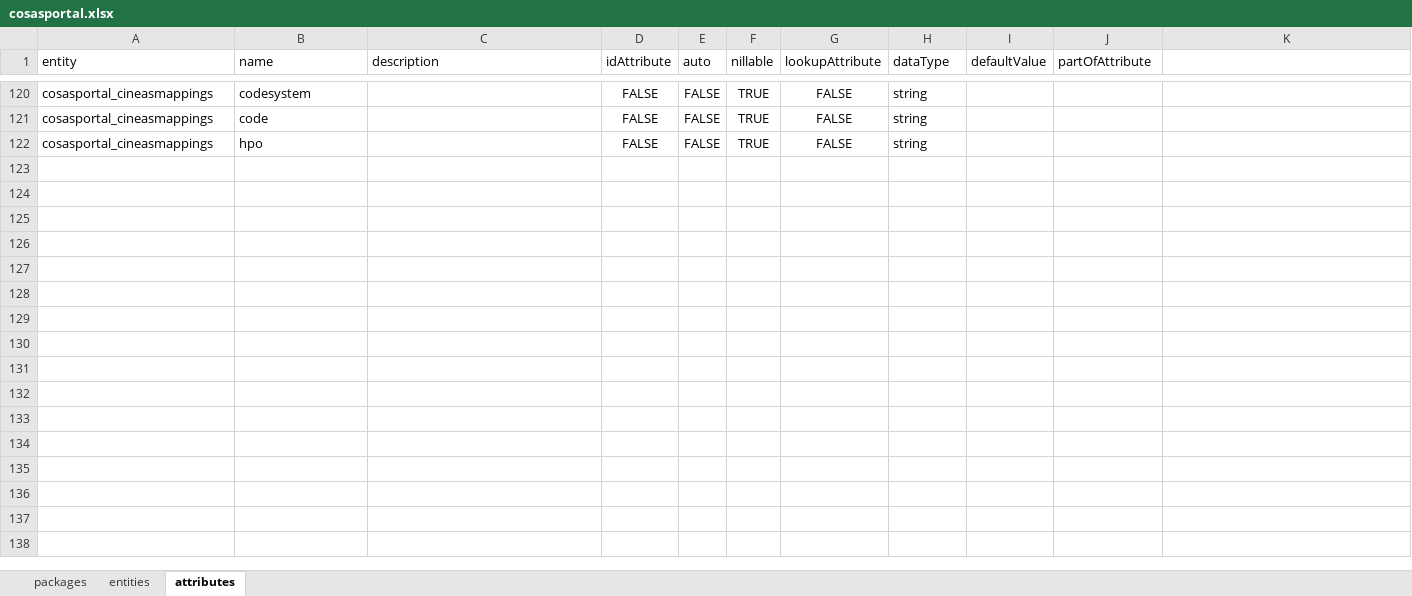
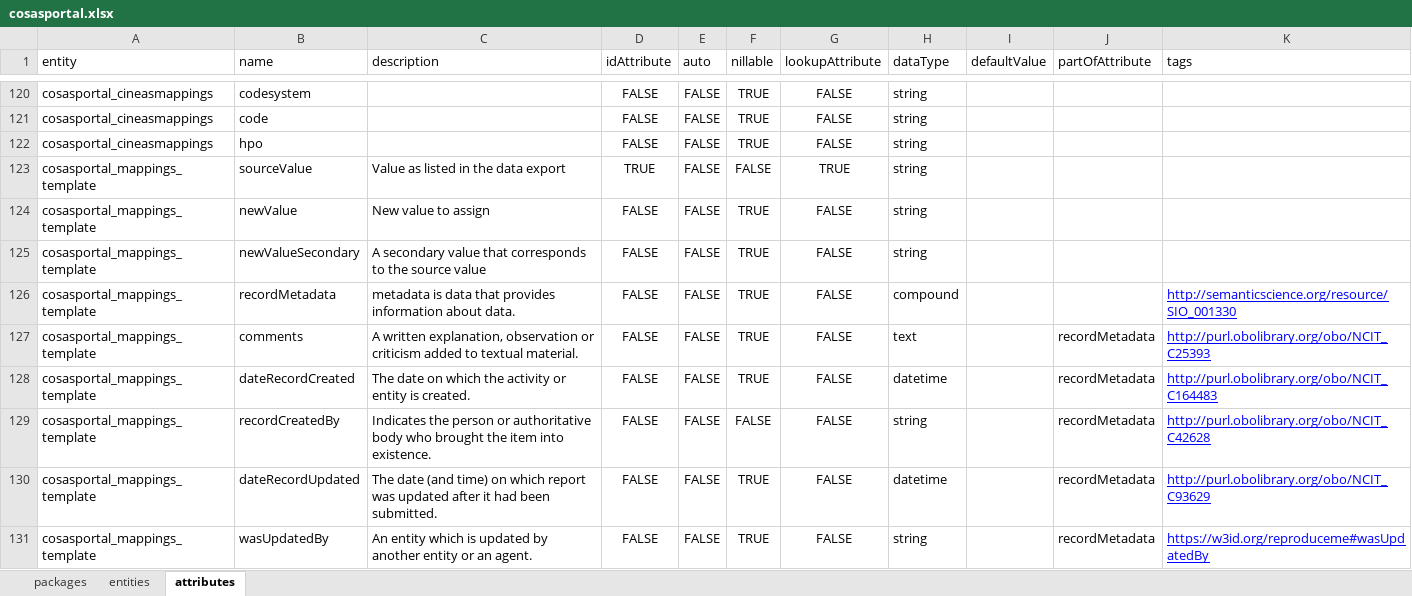
Before and after one commit to molgenis/projects-rd-cosas, an Excel workbook: dist/cosasportal.xlsx, sheet attributes, drawn as a sheet; only a part is shown, gaps mark what is left out; values as stored, in another font and other column widths than the file's, no borders; the diff names each change by its address in the sheet, - before the commit and + after, or states it on an @@ line.

Commit message:
created mapping lists

```diff
--- a/dist/cosasportal.xlsx (sheet attributes)
+++ b/dist/cosasportal.xlsx (sheet attributes)
-K1: (empty)
+K1: tags
+row 123: cosasportal_mappings_template | sourceValue | Value as listed in the data export | TRUE | FALSE | FALSE | TRUE | string
+row 124: cosasportal_mappings_template | newValue | New value to assign | FALSE | FALSE | TRUE | FALSE | string
+row 125: cosasportal_mappings_template | newValueSecondary | A secondary value that corresponds to the source value | FALSE | FALSE | TRUE | FALSE | string
+row 126: cosasportal_mappings_template | recordMetadata | metadata is data that provides information about data. | FALSE | FALSE | TRUE | FALSE | compound |  |  | http://semanticscience.org/resource/SIO_001330
+row 127: cosasportal_mappings_template | comments | A written explanation, observation or criticism added to textual material. | FALSE | FALSE | TRUE | FALSE | text |  | recordMetadata | http://purl.obolibrary.org/obo/NCIT_C25393
+row 128: cosasportal_mappings_template | dateRecordCreated | The date on which the activity or entity is created. | FALSE | FALSE | TRUE | FALSE | datetime |  | recordMetadata | http://purl.obolibrary.org/obo/NCIT_C164483
+row 129: cosasportal_mappings_template | recordCreatedBy | Indicates the person or authoritative body who brought the item into existence. | FALSE | FALSE | FALSE | FALSE | string |  | recordMetadata | http://purl.obolibrary.org/obo/NCIT_C42628
+row 130: cosasportal_mappings_template | dateRecordUpdated | The date (and time) on which report was updated after it had been submitted. | FALSE | FALSE | TRUE | FALSE | datetime |  | recordMetadata | http://purl.obolibrary.org/obo/NCIT_C93629
+row 131: cosasportal_mappings_template | wasUpdatedBy | An entity which is updated by another entity or an agent. | FALSE | FALSE | TRUE | FALSE | string |  | recordMetadata | https://w3id.org/reproduceme#wasUpdatedBy
```
Also changed, not shown: sheet entities, sheet packages, 9 other files.
